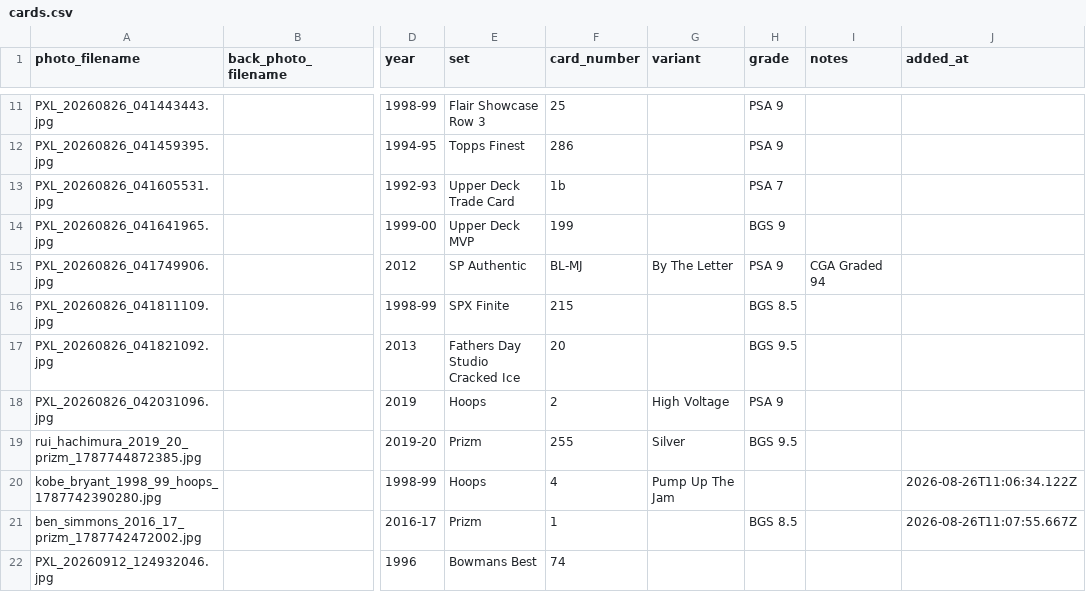
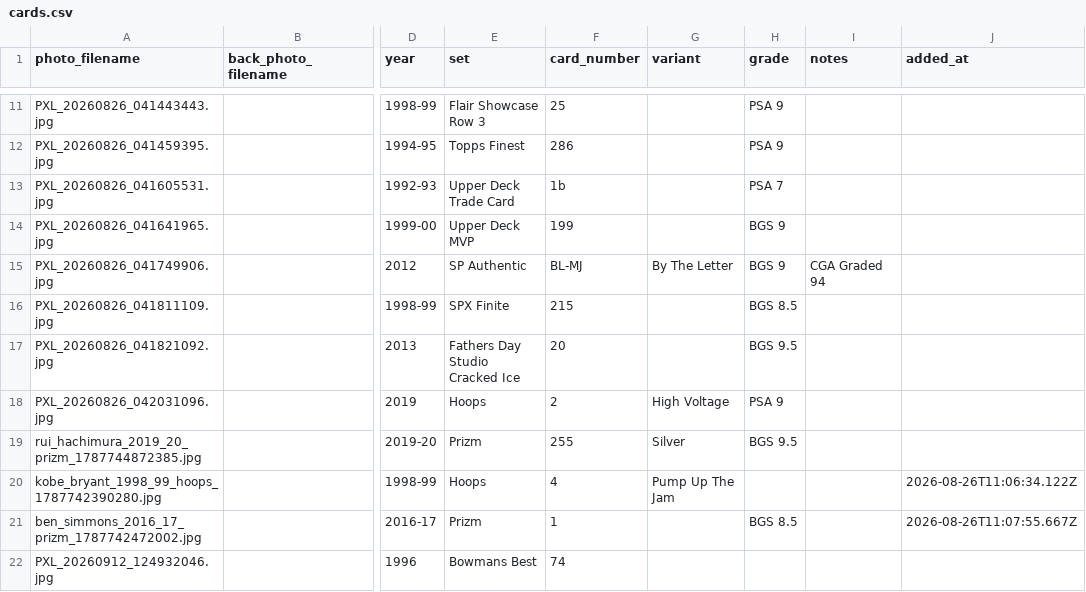
Before and after one commit to Punter977/card-ledger, a CSV file: docs/data/cards.csv, drawn as a sheet; only a part is shown, gaps mark what is left out; the diff names each change by its address in the sheet, - before the commit and + after, or states it on an @@ line.

Commit message:
Edit card: Michael Jordan - SP Authentic

```diff
--- a/docs/data/cards.csv
+++ b/docs/data/cards.csv
-H15 (grade): PSA 9
+H15 (grade): BGS 9
```
